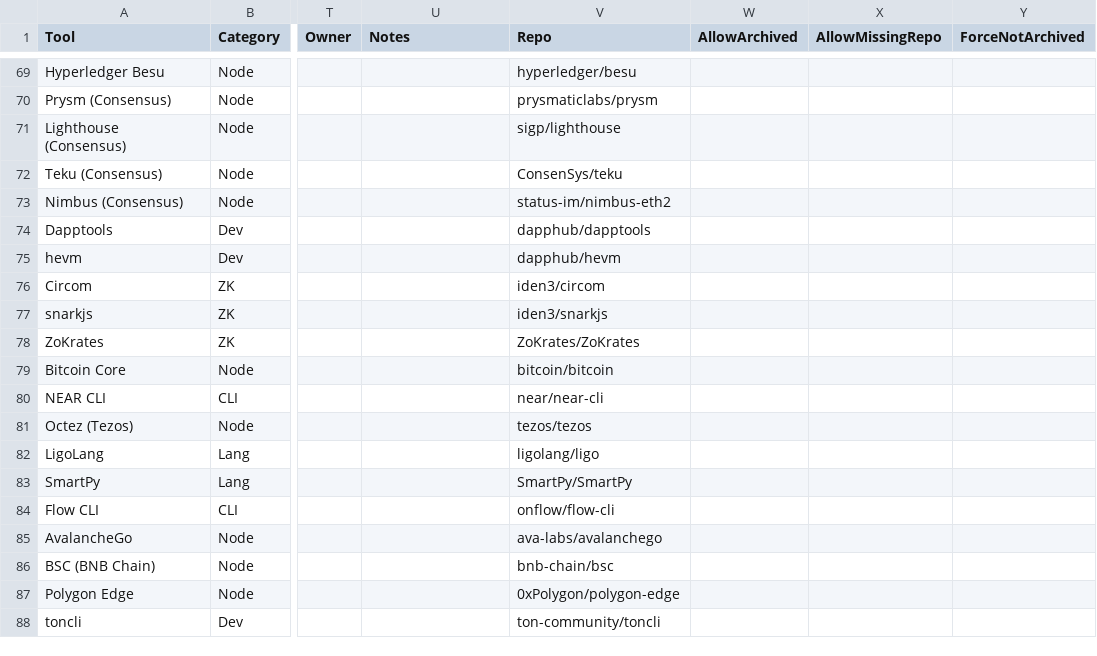
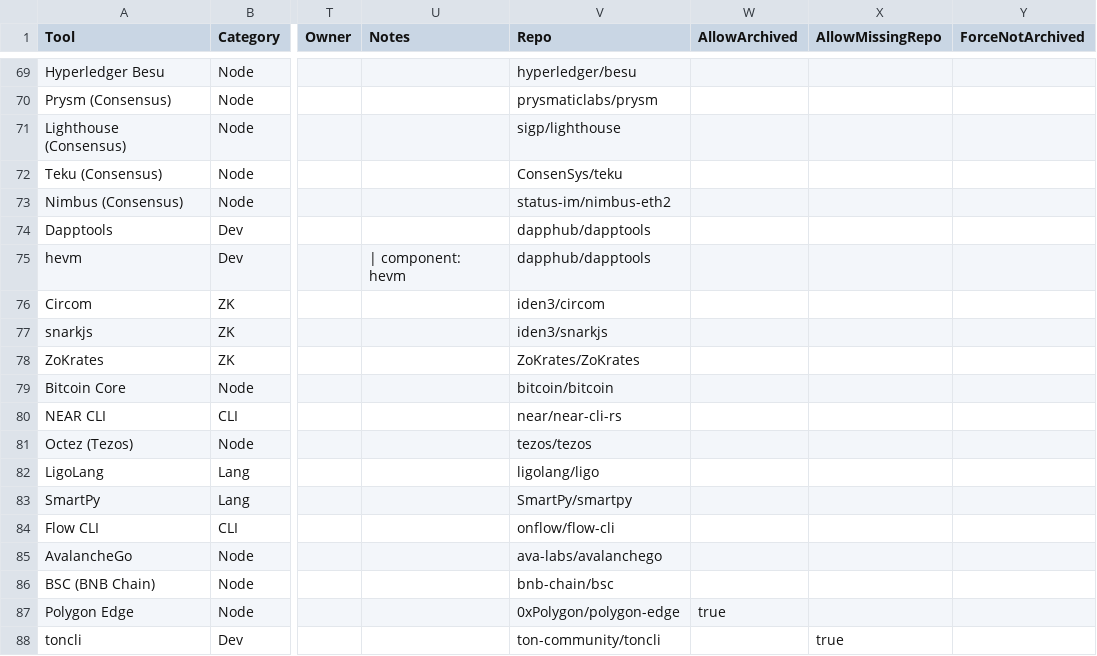
Before and after one commit to ArmorAudits/armor-selfie-echidna-harness, a CSV file: monitor/tools.csv, drawn as a sheet; only a part is shown, gaps mark what is left out; the diff names each change by its address in the sheet, - before the commit and + after, or states it on an @@ line.

Commit message:
catalog: fix hevm/NEAR/SmartPy/Polygon Edge/toncli; refresh audit & TOOLS.md

```diff
--- a/monitor/tools.csv
+++ b/monitor/tools.csv
-U75 (Notes): (empty)
+U75 (Notes): | component: hevm
-V75 (Repo): dapphub/hevm
+V75 (Repo): dapphub/dapptools
-V80 (Repo): near/near-cli
+V80 (Repo): near/near-cli-rs
-V83 (Repo): SmartPy/SmartPy
+V83 (Repo): SmartPy/smartpy
-W87 (AllowArchived): (empty)
+W87 (AllowArchived): true
-X88 (AllowMissingRepo): (empty)
+X88 (AllowMissingRepo): true
```
Also changed, not shown: 3 other files.
